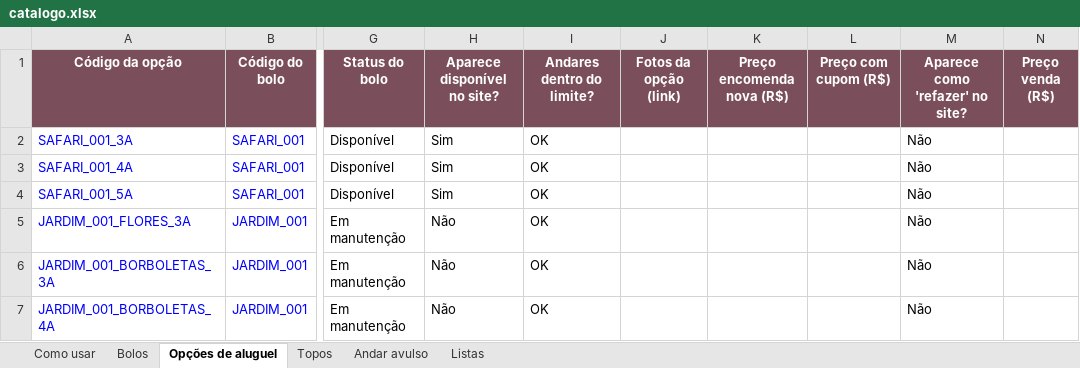
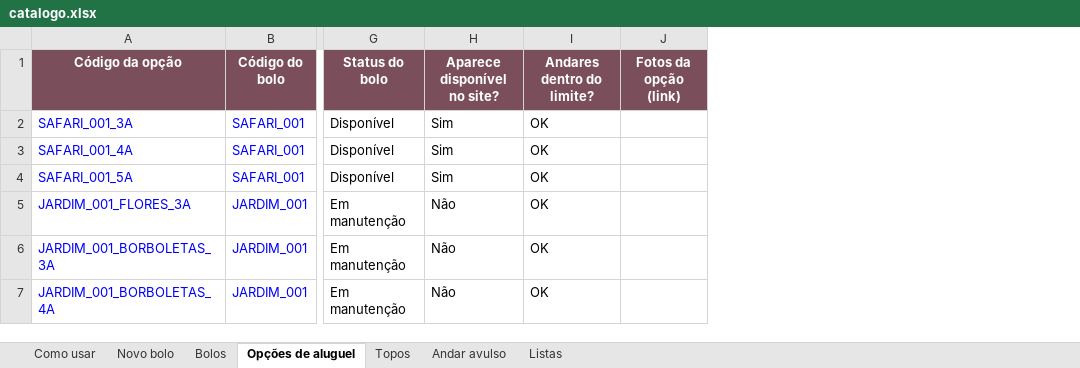
Before and after one commit to DanieSolinho/ateline, an Excel workbook: dados-fonte/catalogo.xlsx, sheet Opções de aluguel, drawn as a sheet; only a part is shown, gaps mark what is left out; values as stored, in another font and other column widths than the file's, no borders; charts and pictures and conditional formats not drawn; the diff names each change by its address in the sheet, - before the commit and + after, or states it on an @@ line.

```diff
--- a/dados-fonte/catalogo.xlsx (sheet Opções de aluguel)
+++ b/dados-fonte/catalogo.xlsx (sheet Opções de aluguel)
+sheet tab: Novo bolo
@@ column K (Preço encomenda nova (R$)) hidden, empty @@
@@ column L (Preço com cupom (R$)) hidden, empty @@
@@ column M (Aparece como 'refazer' no site?) hidden, rows 2-7: all Não @@
@@ column N (Preço venda (R$)) hidden, empty @@
```
Also changed, not shown: sheet Bolos, sheet Como usar, 7 other files.
